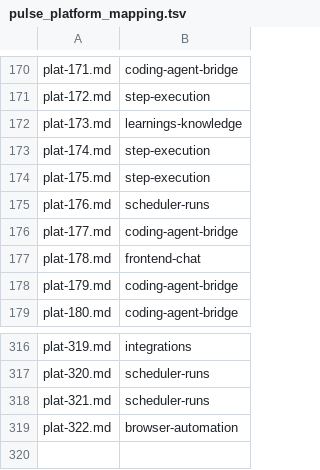
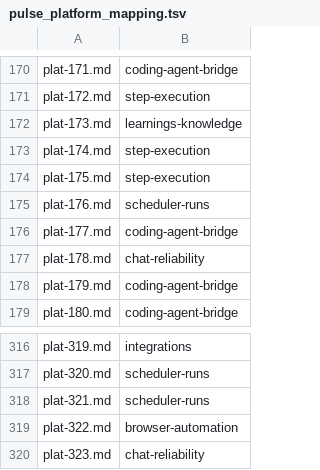
Before and after one commit to manishiitg/coding-agent-loop, a TSV file: docs/bugs/pulse_platform_mapping.tsv, drawn as a sheet; only a part is shown, gaps mark what is left out.

Commit message:
Fix retained chat persistence and progress display

```diff
--- a/docs/bugs/pulse_platform_mapping.tsv
+++ b/docs/bugs/pulse_platform_mapping.tsv
@@ -176,3 +176,3 @@ plat-176.md	scheduler-runs
 plat-177.md	coding-agent-bridge
-plat-178.md	frontend-chat
+plat-178.md	chat-reliability
 plat-179.md	coding-agent-bridge
@@ -319 +319,2 @@ plat-321.md	scheduler-runs
 plat-322.md	browser-automation
+plat-323.md	chat-reliability
```
Also changed, not shown: 17 other files.
